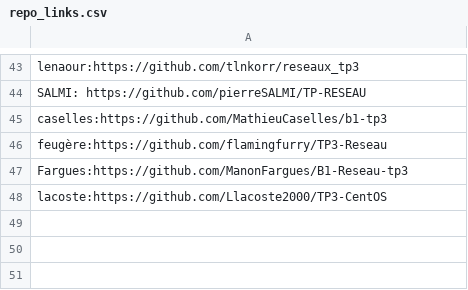
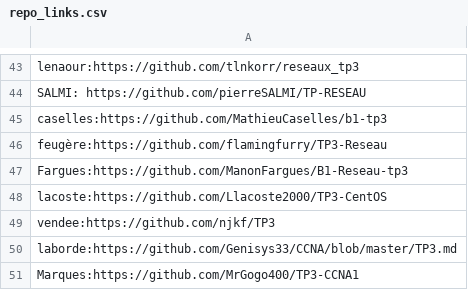
Before and after one commit to vivimouret29/B1-Reseau-2018, a CSV file: tp/3/repo_links.csv, drawn as a sheet; only a part is shown, gaps mark what is left out.

Commit message:
add vendee, laborde, marques

```diff
--- a/tp/3/repo_links.csv
+++ b/tp/3/repo_links.csv
@@ -48 +48,4 @@ Fargues:https://github.com/ManonFargues/B1-Reseau-tp3
 lacoste:https://github.com/Llacoste2000/TP3-CentOS
+vendee:https://github.com/njkf/TP3
+laborde:https://github.com/Genisys33/CCNA/blob/master/TP3.md
+Marques:https://github.com/MrGogo400/TP3-CCNA1
```
